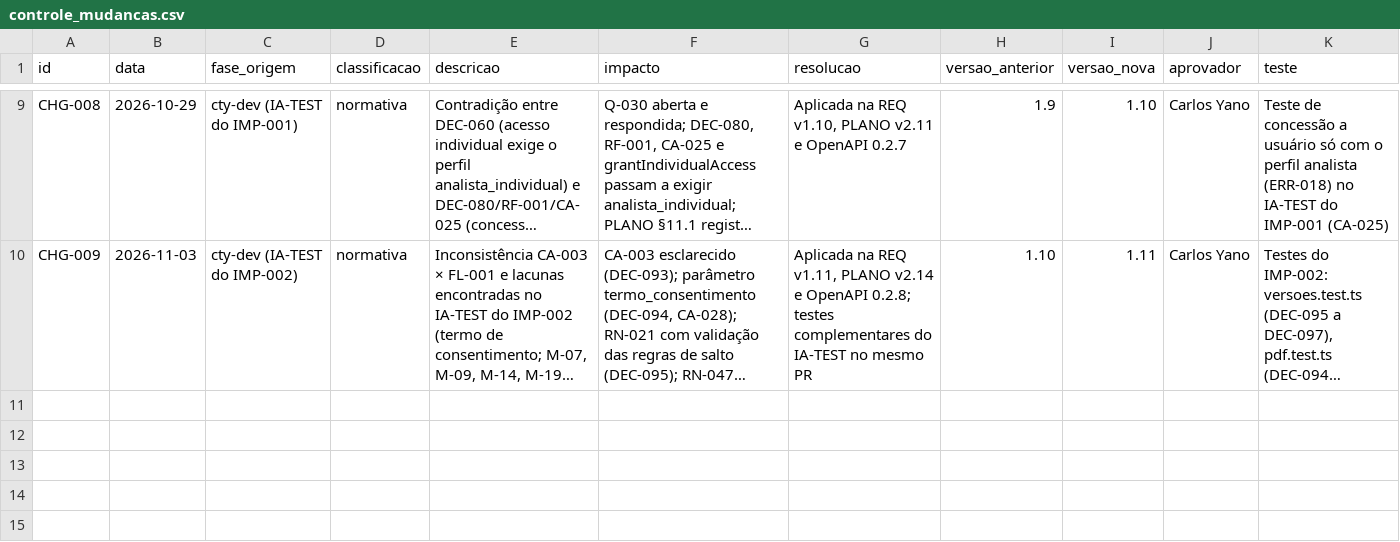
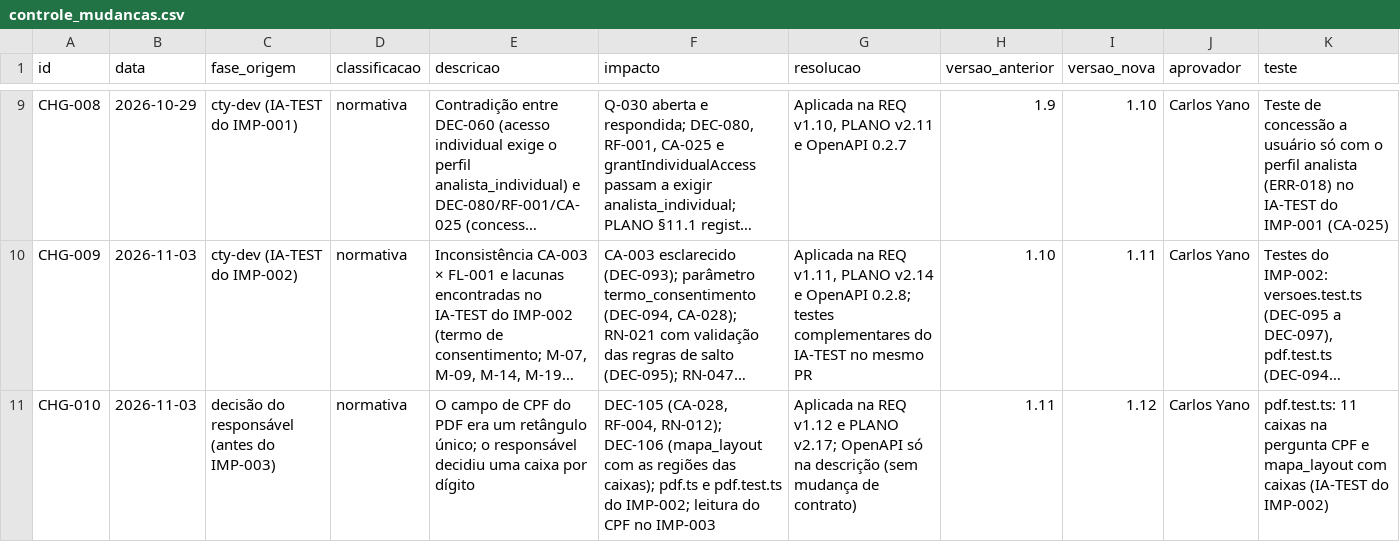
Before and after one commit to carlosyano/MinhaPesquisa, a CSV file: registros/controle_mudancas.csv, drawn as a sheet; only a part is shown, gaps mark what is left out; long unchanged cells end in …; rows hold the shown columns only; the diff names each change by its address in the sheet, - before the commit and + after, or states it on an @@ line.

```diff
--- a/registros/controle_mudancas.csv
+++ b/registros/controle_mudancas.csv
+row 11: CHG-010 | 2026-11-03 | decisão do responsável (antes do IMP-003) | normativa | O campo de CPF do PDF era um retângulo único; o responsável decidiu uma caixa por dígito | DEC-105 (CA-028, RF-004, RN-012); DEC-106 (mapa_layout com as regiões das caixas); pdf.ts e pdf.test.ts do IMP-002; leitura do CPF no IMP-003 | Aplicada na REQ v1.12 e PLANO v2.17; OpenAPI só na descrição (sem mudança de contrato) | 1.11 | 1.12 | Carlos Yano | pdf.test.ts: 11 caixas na pergunta CPF e mapa_layout com caixas (IA-TEST do IMP-002)
```
Also changed, not shown: registros/registro_decisoes.csv, 4 other files.
